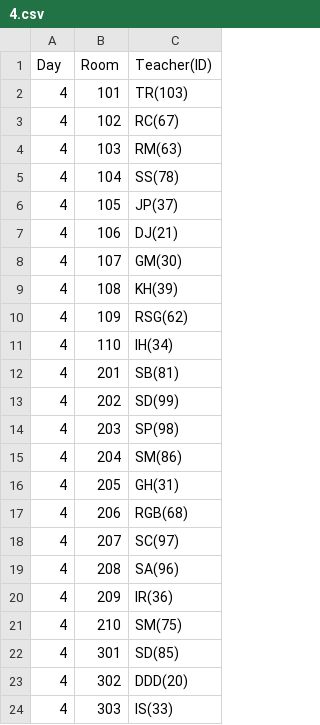
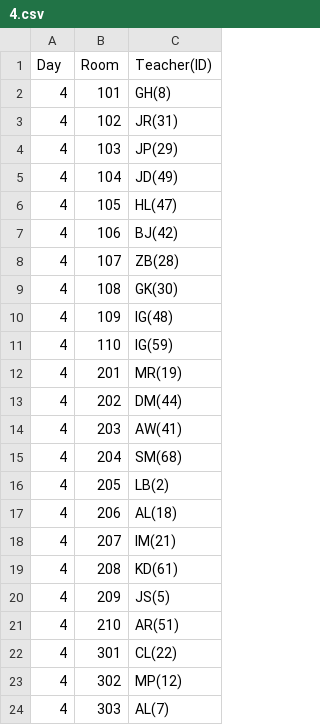
Before and after one commit to Rpal1315/InvigilationAssigner, a CSV file: InvigilationAssigner/duty/4.csv, drawn as a sheet.

```diff
--- a/InvigilationAssigner/duty/4.csv
+++ b/InvigilationAssigner/duty/4.csv
@@ -1,24 +1,24 @@
 Day,Room,Teacher(ID)
-4,101,TR(103)
-4,102,RC(67)
-4,103,RM(63)
-4,104,SS(78)
-4,105,JP(37)
-4,106,DJ(21)
-4,107,GM(30)
-4,108,KH(39)
-4,109,RSG(62)
-4,110,IH(34)
-4,201,SB(81)
-4,202,SD(99)
-4,203,SP(98)
-4,204,SM(86)
-4,205,GH(31)
-4,206,RGB(68)
-4,207,SC(97)
-4,208,SA(96)
-4,209,IR(36)
-4,210,SM(75)
-4,301,SD(85)
-4,302,DDD(20)
-4,303,IS(33)
+4,101,GH(8)
+4,102,JR(31)
+4,103,JP(29)
+4,104,JD(49)
+4,105,HL(47)
+4,106,BJ(42)
+4,107,ZB(28)
+4,108,GK(30)
+4,109,IG(48)
+4,110,IG(59)
+4,201,MR(19)
+4,202,DM(44)
+4,203,AW(41)
+4,204,SM(68)
+4,205,LB(2)
+4,206,AL(18)
+4,207,IM(21)
+4,208,KD(61)
+4,209,JS(5)
+4,210,AR(51)
+4,301,CL(22)
+4,302,MP(12)
+4,303,AL(7)
```
Also changed, not shown: InvigilationAssigner/duty/1.csv, InvigilationAssigner/duty/3.csv, 9 other files.
